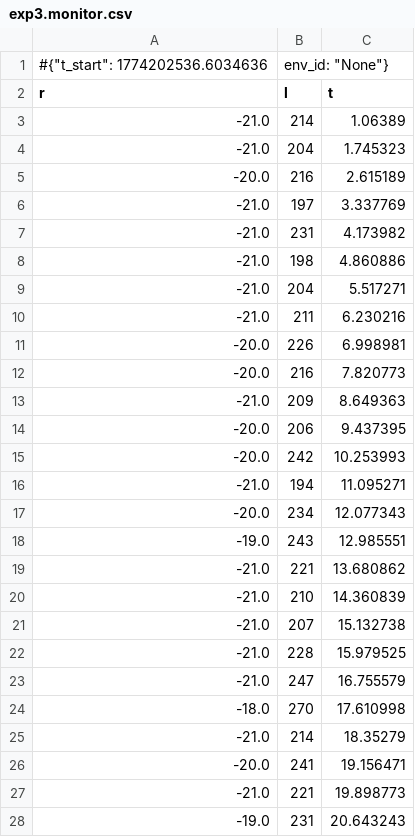
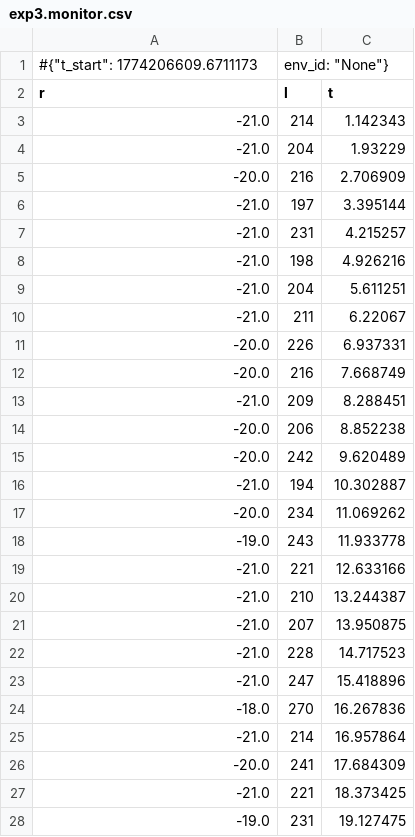
Before and after one commit to yvettegahamanyi/Formative_3-Deep-Q-Learning, a CSV file: Mariam/monitor/exp3.monitor.csv, drawn as a sheet; only a part is shown; the diff covers the shown part only.

```diff
--- a/Mariam/monitor/exp3.monitor.csv
+++ b/Mariam/monitor/exp3.monitor.csv
@@ -1,28 +1,28 @@
-#{"t_start": 1774202536.6034636, "env_id": "None"}
+#{"t_start": 1774206609.6711173, "env_id": "None"}
 r,l,t
--21.0,214,1.06389
--21.0,204,1.745323
--20.0,216,2.615189
--21.0,197,3.337769
--21.0,231,4.173982
--21.0,198,4.860886
--21.0,204,5.517271
--21.0,211,6.230216
--20.0,226,6.998981
--20.0,216,7.820773
--21.0,209,8.649363
--20.0,206,9.437395
--20.0,242,10.253993
--21.0,194,11.095271
--20.0,234,12.077343
--19.0,243,12.985551
--21.0,221,13.680862
--21.0,210,14.360839
--21.0,207,15.132738
--21.0,228,15.979525
--21.0,247,16.755579
--18.0,270,17.610998
--21.0,214,18.35279
--20.0,241,19.156471
--21.0,221,19.898773
--19.0,231,20.643243
+-21.0,214,1.142343
+-21.0,204,1.93229
+-20.0,216,2.706909
+-21.0,197,3.395144
+-21.0,231,4.215257
+-21.0,198,4.926216
+-21.0,204,5.611251
+-21.0,211,6.22067
+-20.0,226,6.937331
+-20.0,216,7.668749
+-21.0,209,8.288451
+-20.0,206,8.852238
+-20.0,242,9.620489
+-21.0,194,10.302887
+-20.0,234,11.069262
+-19.0,243,11.933778
+-21.0,221,12.633166
+-21.0,210,13.244387
+-21.0,207,13.950875
+-21.0,228,14.717523
+-21.0,247,15.418896
+-18.0,270,16.267836
+-21.0,214,16.957864
+-20.0,241,17.684309
+-21.0,221,18.373425
+-19.0,231,19.127475
```
Also changed, not shown: 20 edited cells elsewhere in this file, Mariam/monitor/exp1.monitor.csv, Mariam/monitor/exp2.monitor.csv, 20 other files.
